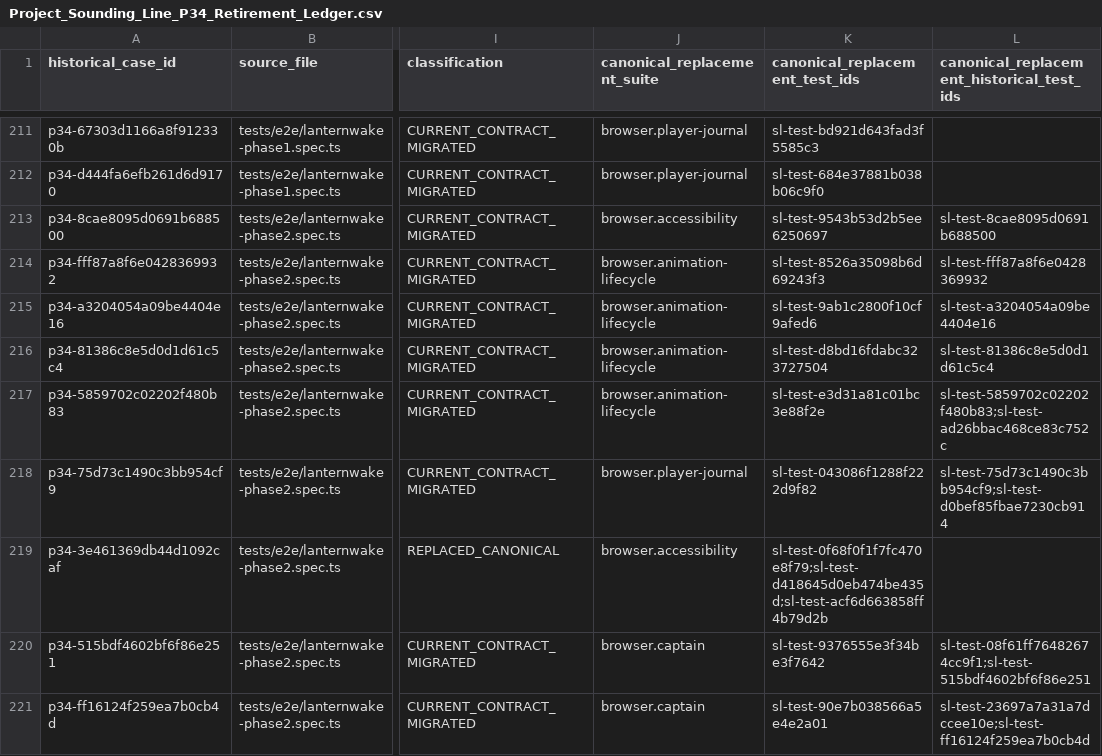
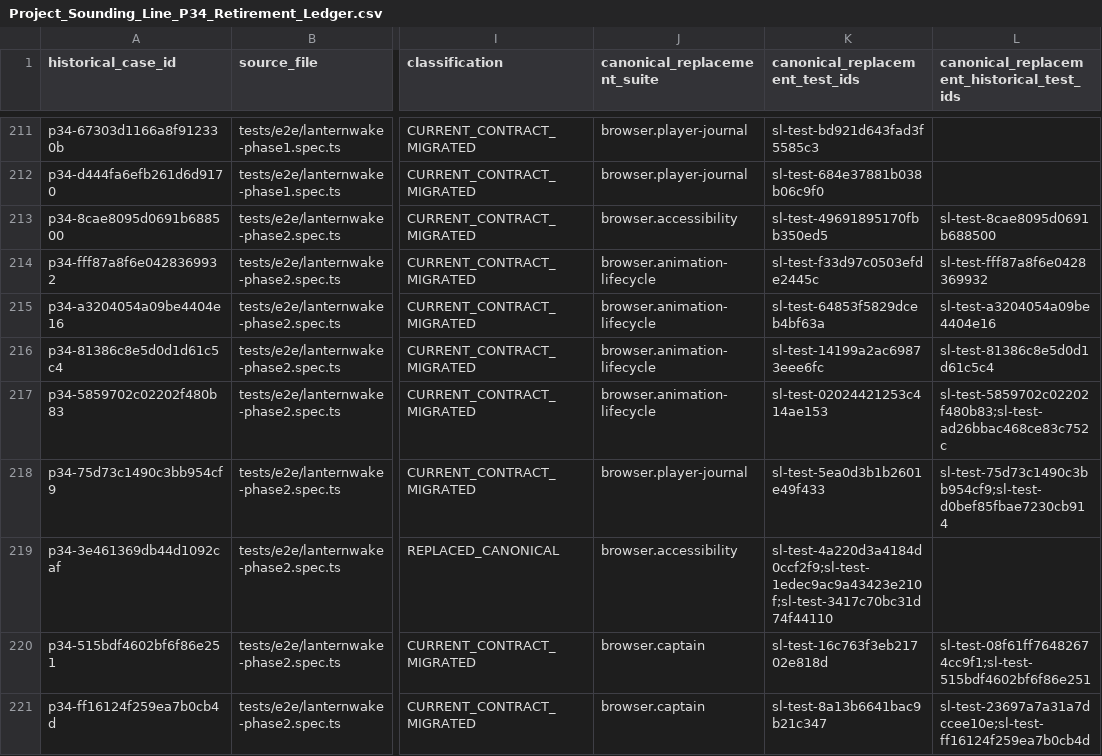
Before and after one commit to Kgray44/treasurehuntSoT, a CSV file: Development_Docs/Programs/Sounding_Line/Project_Sounding_Line_P34_Retirement_Ledger.csv, drawn as a sheet; only a part is shown, gaps mark what is left out; the diff covers the shown part only; the diff names each change by its address in the sheet, - before the commit and + after, or states it on an @@ line.

```diff
--- a/Development_Docs/Programs/Sounding_Line/Project_Sounding_Line_P34_Retirement_Ledger.csv
+++ b/Development_Docs/Programs/Sounding_Line/Project_Sounding_Line_P34_Retirement_Ledger.csv
-K213 (canonical_replacement_test_ids): sl-test-9543b53d2b5ee6250697
+K213 (canonical_replacement_test_ids): sl-test-49691895170fbb350ed5
-K214 (canonical_replacement_test_ids): sl-test-8526a35098b6d69243f3
+K214 (canonical_replacement_test_ids): sl-test-f33d97c0503efde2445c
-K215 (canonical_replacement_test_ids): sl-test-9ab1c2800f10cf9afed6
+K215 (canonical_replacement_test_ids): sl-test-64853f5829dceb4bf63a
-K216 (canonical_replacement_test_ids): sl-test-d8bd16fdabc323727504
+K216 (canonical_replacement_test_ids): sl-test-14199a2ac69873eee6fc
-K217 (canonical_replacement_test_ids): sl-test-e3d31a81c01bc3e88f2e
+K217 (canonical_replacement_test_ids): sl-test-02024421253c414ae153
-K218 (canonical_replacement_test_ids): sl-test-043086f1288f222d9f82
+K218 (canonical_replacement_test_ids): sl-test-5ea0d3b1b2601e49f433
-K219 (canonical_replacement_test_ids): sl-test-0f68f0f1f7fc470e8f79;sl-test-d418645d0eb474be435d;sl-test-acf6d663858ff4b79d2b
+K219 (canonical_replacement_test_ids): sl-test-4a220d3a4184d0ccf2f9;sl-test-1edec9ac9a43423e210f;sl-test-3417c70bc31d74f44110
-K220 (canonical_replacement_test_ids): sl-test-9376555e3f34be3f7642
+K220 (canonical_replacement_test_ids): sl-test-16c763f3eb21702e818d
-K221 (canonical_replacement_test_ids): sl-test-90e7b038566a5e4e2a01
+K221 (canonical_replacement_test_ids): sl-test-8a13b6641bac9b21c347
```
Also changed, not shown: 64 edited cells elsewhere in this file, Development_Docs/Programs/Sounding_Line/Project_Sounding_Line_P34_Semantic_Retirement_Ledger.csv, 3 other files.
